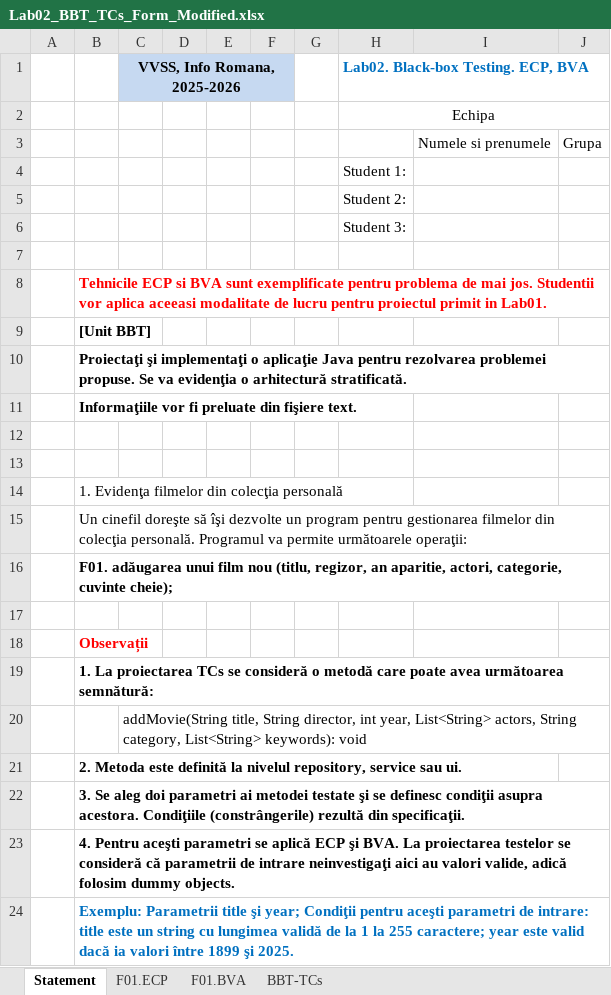
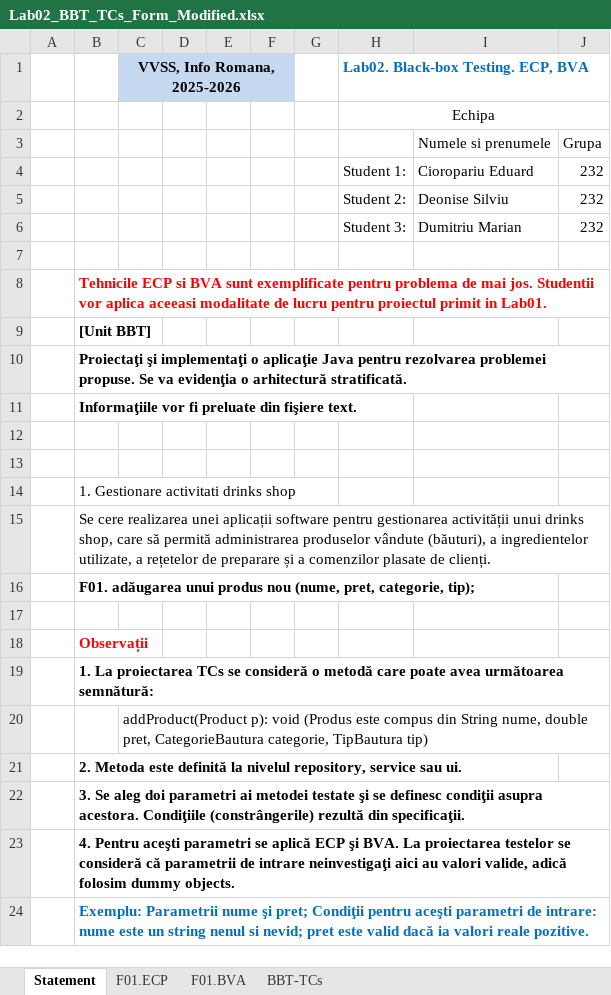
Before and after one commit to EdiBOI25/VVSS-MyDrinkShop, an Excel workbook: docs/Lab02/Lab02_BBT_TCs_Form_Modified.xlsx, sheet Statement, drawn as a sheet; values as stored, in another font and other column widths than the file's, no borders; removed rows and columns are numbered as before the commit, all else as after; the diff names each change by its address in the sheet, - before the commit and + after, or states it on an @@ line.

```diff
--- a/docs/Lab02/Lab02_BBT_TCs_Form_Modified.xlsx (sheet Statement)
+++ b/docs/Lab02/Lab02_BBT_TCs_Form_Modified.xlsx (sheet Statement)
-row 4:  |  |  |  |  |  |  | Student 1:
-row 5:  |  |  |  |  |  |  | Student 2:
-row 6:  |  |  |  |  |  |  | Student 3:
+row 4:  |  |  |  |  |  |  | Student 1: | Cioropariu Eduard | 232
+row 5:  |  |  |  |  |  |  | Student 2: | Deonise Silviu | 232
+row 6:  |  |  |  |  |  |  | Student 3: | Dumitriu Marian | 232
-B14: 1. Evidenţa filmelor din colecţia personală
+B14: 1. Gestionare activitati drinks shop
-B15: Un cinefil doreşte să îşi dezvolte un program pentru gestionarea filmelor din colecţia personală. Programul va permite următoarele operaţii:
+B15: Se cere realizarea unei aplicații software pentru gestionarea activității unui drinks shop, care să permită administrarea produselor vândute (băuturi), a ingredientelor utilizate, a rețetelor de preparare și a comenzilor plasate de clienți.
-B16: …adăugarea unui film nou (titlu, regizor, an aparitie, actori, categorie, cuvinte cheie);
+B16: …adăugarea unui produs nou (nume, pret, categorie, tip);
-C20 (VVSS, Info Romana, 2025-2026): addMovie(String title, String director, int year, List<String> actors, String category, List<String> keywords): void
+C20 (VVSS, Info Romana, 2025-2026): addProduct(Product p): void (Produs este compus din String nume, double pret, CategorieBautura categorie, TipBautura tip)
-B24: Exemplu: Parametrii title şi year; Condiţii pentru aceşti parametri de intrare: title este un string cu lungimea validă de la 1 la 255 caractere; year este valid dacă ia valori între 1899 şi 2025.
+B24: Exemplu: Parametrii nume şi pret; Condiţii pentru aceşti parametri de intrare: nume este un string nenul si nevid; pret este valid dacă ia valori reale pozitive.
```
Also changed, not shown: sheet BBT-TCs, sheet F01.ECP, 2 other files.
